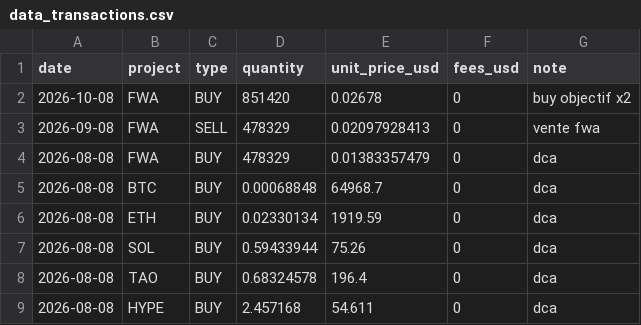
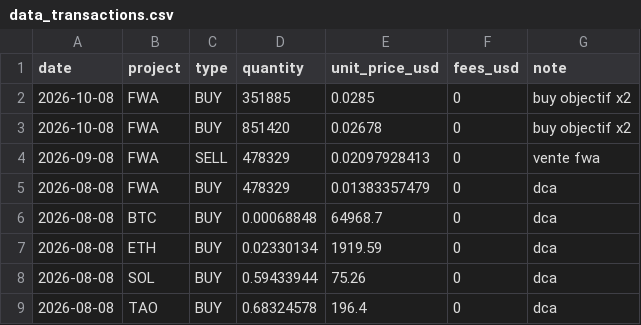
Before and after one commit to bwminingae/portfolio, a CSV file: data_transactions.csv, drawn as a sheet; only a part is shown; the shorter side is filled out with more unchanged rows; the diff names each change by its address in the sheet, - before the commit and + after, or states it on an @@ line.

Commit message:
Update data_transactions.csv

```diff
--- a/data_transactions.csv
+++ b/data_transactions.csv
+row 2: 2026-10-08 | FWA | BUY | 351885 | 0.0285 | 0 | buy objectif x2
```
